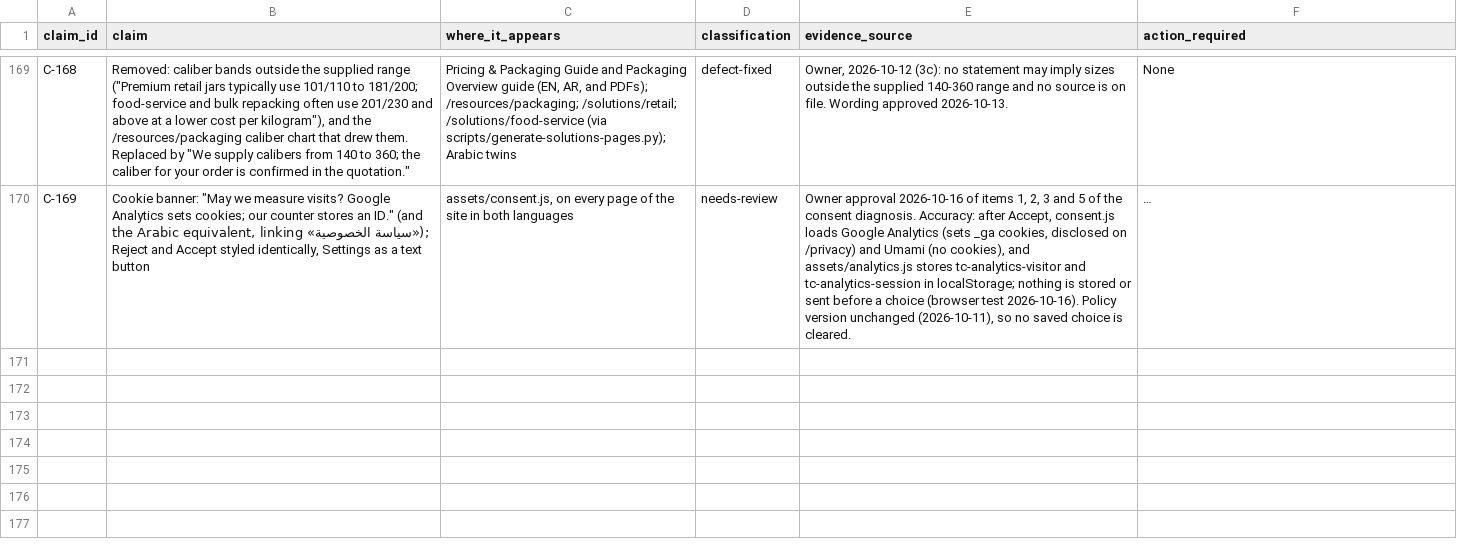
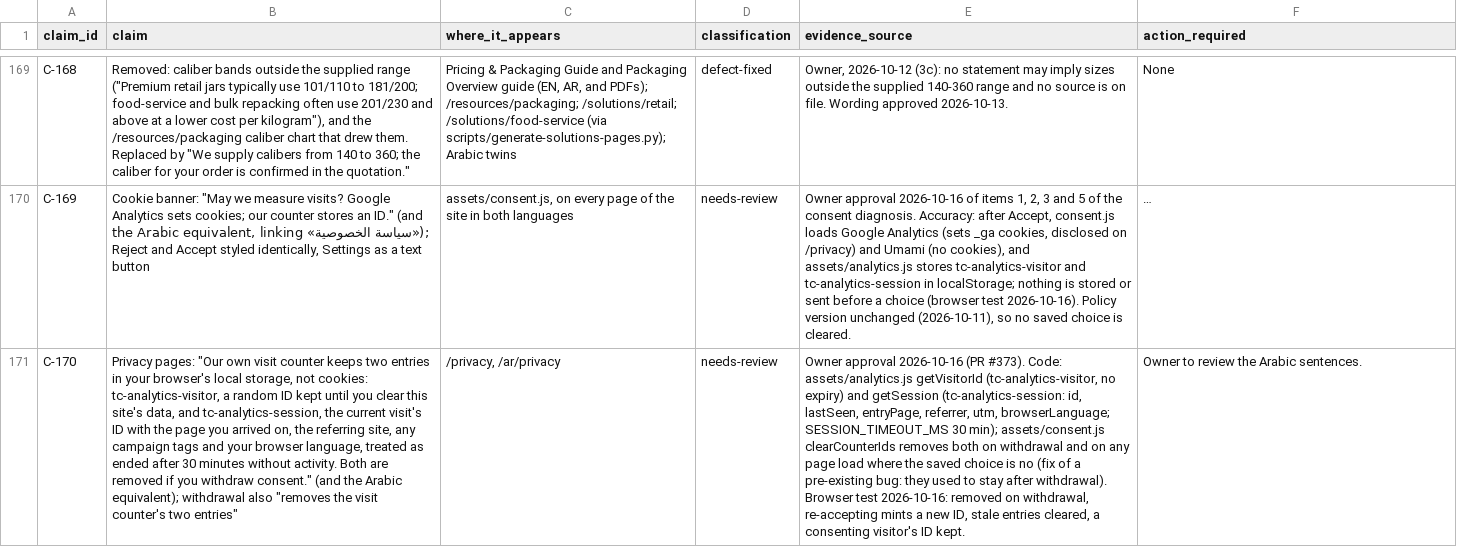
Before and after one commit to Mohamed00076/olivesegypt-site, a CSV file: docs/claim-and-evidence-register.csv, drawn as a sheet; only a part is shown, gaps mark what is left out; long unchanged cells end in …; the diff covers the shown part only; the diff names each change by its address in the sheet, - before the commit and + after, or states it on an @@ line.

```diff
--- a/docs/claim-and-evidence-register.csv
+++ b/docs/claim-and-evidence-register.csv
+row 171: C-170 | Privacy pages: "Our own visit counter keeps two entries in your browser's local storage, not cookies: tc-analytics-visitor, a random ID kept until you clear this site's data, and tc-analytics-session, the current visit's ID with the page you arrived on, the referring site, any campaign tags and your browser language, treated as ended after 30 minutes without activity. Both are removed if you withdraw consent." (and the Arabic equivalent); withdrawal also "removes the visit counter's two entries" | /privacy, /ar/privacy | needs-review | Owner approval 2026-10-16 (PR #373). Code: assets/analytics.js getVisitorId (tc-analytics-visitor, no expiry) and getSession (tc-analytics-session: id, lastSeen, entryPage, referrer, utm, browserLanguage; SESSION_TIMEOUT_MS 30 min); assets/consent.js clearCounterIds removes both on withdrawal and on any page load where the saved choice is no (fix of a pre-existing bug: they used to stay after withdrawal). Browser test 2026-10-16: removed on withdrawal, re-accepting mints a new ID, stale entries cleared, a consenting visitor's ID kept. | Owner to review the Arabic sentences.
```
Also changed, not shown: 1 added row elsewhere in this file, 6 other files.
